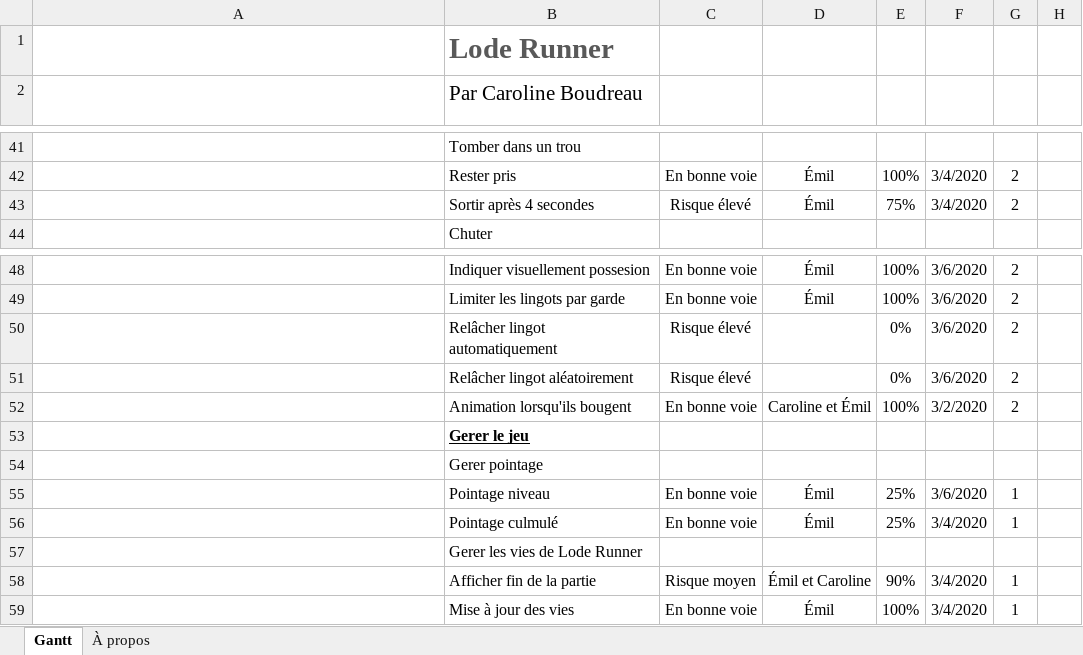
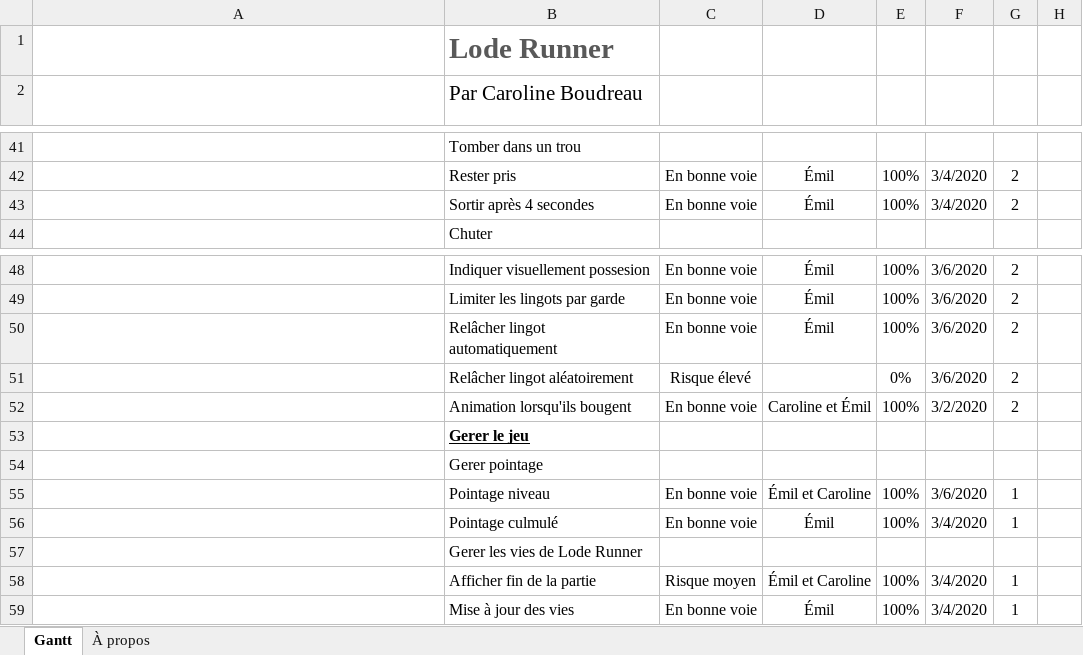
Before and after one commit to EdLaSauce/Lode_Runner, an Excel workbook: Diagramme_de_Gantt.xlsx, sheet Gantt, drawn as a sheet; only a part is shown, gaps mark what is left out; long unchanged cells end in …; values as stored, in another font and other column widths than the file's, no borders; conditional formats and table styles not drawn; the diff names each change by its address in the sheet, - before the commit and + after, or states it on an @@ line.

```diff
--- a/Diagramme_de_Gantt.xlsx (sheet Gantt)
+++ b/Diagramme_de_Gantt.xlsx (sheet Gantt)
-C43: Risque élevé
+C43: En bonne voie
-E43: 75%
+E43: 100%
-C50: Risque élevé
+C50: En bonne voie
-D50: (empty)
+D50: Émil
-E50: 0%
+E50: 100%
-D55: Émil
+D55: Émil et Caroline
-E55:E56: 25%
+E55:E56: 100%
-E58: 90%
+E58: 100%
```
Also changed, not shown: 2 other files.
